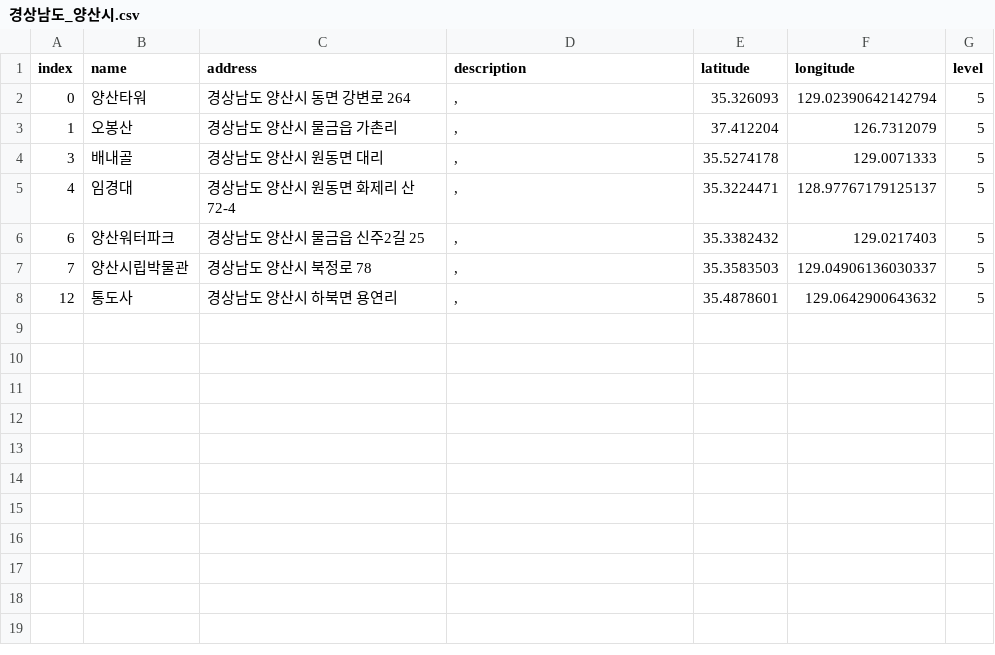
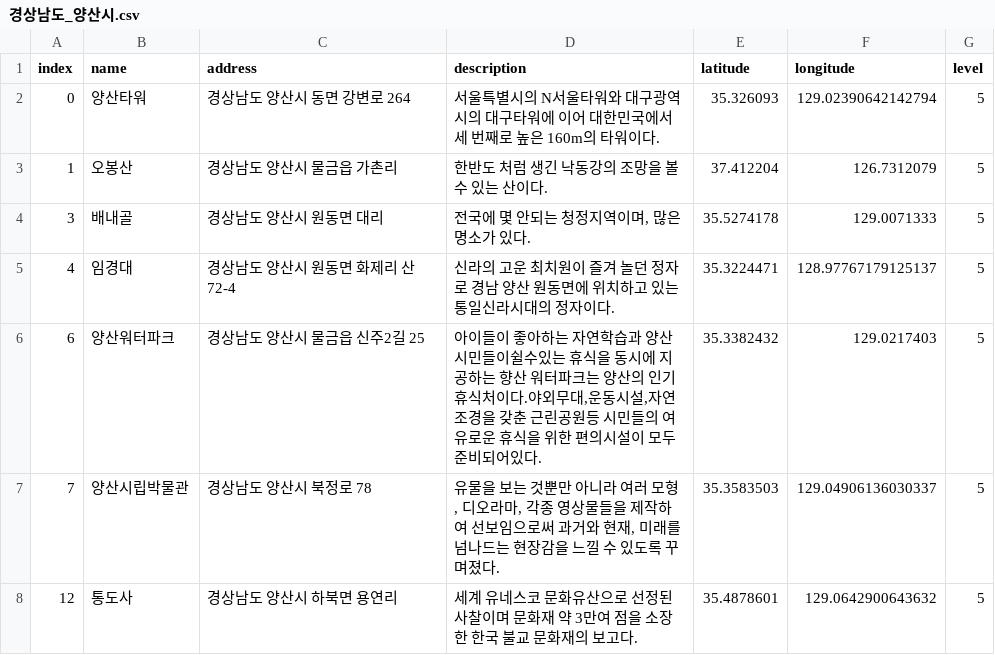
Before and after one commit to leedongyull/google-map-crawling, a CSV file: output/경상남도/경상남도_양산시.csv, drawn as a sheet.

Commit message:
Update 경상남도_양산시.csv

```diff
--- a/output/경상남도/경상남도_양산시.csv
+++ b/output/경상남도/경상남도_양산시.csv
@@ -1,8 +1,8 @@
 index,name,address,description,latitude,longitude,level
-0,양산타워,경상남도 양산시 동면 강변로 264,",",35.326093,129.02390642142794,5
-1,오봉산,경상남도 양산시 물금읍 가촌리,",",37.412204,126.7312079,5
-3,배내골,경상남도 양산시 원동면 대리,",",35.5274178,129.0071333,5
-4,임경대,경상남도 양산시 원동면 화제리 산72-4,",",35.3224471,128.97767179125137,5
-6,양산워터파크,경상남도 양산시 물금읍 신주2길 25,",",35.3382432,129.0217403,5
-7,양산시립박물관,경상남도 양산시 북정로 78,",",35.3583503,129.04906136030337,5
-12,통도사,경상남도 양산시 하북면 용연리,",",35.4878601,129.0642900643632,5
+0,양산타워,경상남도 양산시 동면 강변로 264,"서울특별시의 N서울타워와 대구광역시의 대구타워에 이어 대한민국에서 세 번째로 높은 160m의 타워이다.",35.326093,129.02390642142794,5
+1,오봉산,경상남도 양산시 물금읍 가촌리,"한반도 처럼 생긴 낙동강의 조망을 볼 수 있는 산이다.",37.412204,126.7312079,5
+3,배내골,경상남도 양산시 원동면 대리,"전국에 몇 안되는 청정지역이며, 많은 명소가 있다.",35.5274178,129.0071333,5
+4,임경대,경상남도 양산시 원동면 화제리 산72-4,"신라의 고운 최치원이 즐겨 놀던 정자로 경남 양산 원동면에 위치하고 있는 통일신라시대의 정자이다. ",35.3224471,128.97767179125137,5
+6,양산워터파크,경상남도 양산시 물금읍 신주2길 25,"아이들이 좋아하는 자연학습과 양산 시민들이쉴수있는 휴식을 동시에 지공하는 향산 워터파크는 양산의 인기휴식처이다.야외무대,운동시설,자연조경을 갖춘 근린공원등 시민들의 여유로운 휴식을 위한 편의시설이 모두 준비되어있다.",35.3382432,129.0217403,5
+7,양산시립박물관,경상남도 양산시 북정로 78,"유물을 보는 것뿐만 아니라  여러 모형, 디오라마, 각종 영상물들을 제작하여 선보임으로써 과거와 현재, 미래를 넘나드는 현장감을 느낄 수 있도록 꾸며졌다.",35.3583503,129.04906136030337,5
+12,통도사,경상남도 양산시 하북면 용연리,"세계 유네스코 문화유산으로 선정된 사찰이며 문화재 약 3만여 점을 소장한 한국 불교 문화재의 보고다.",35.4878601,129.0642900643632,5
```
